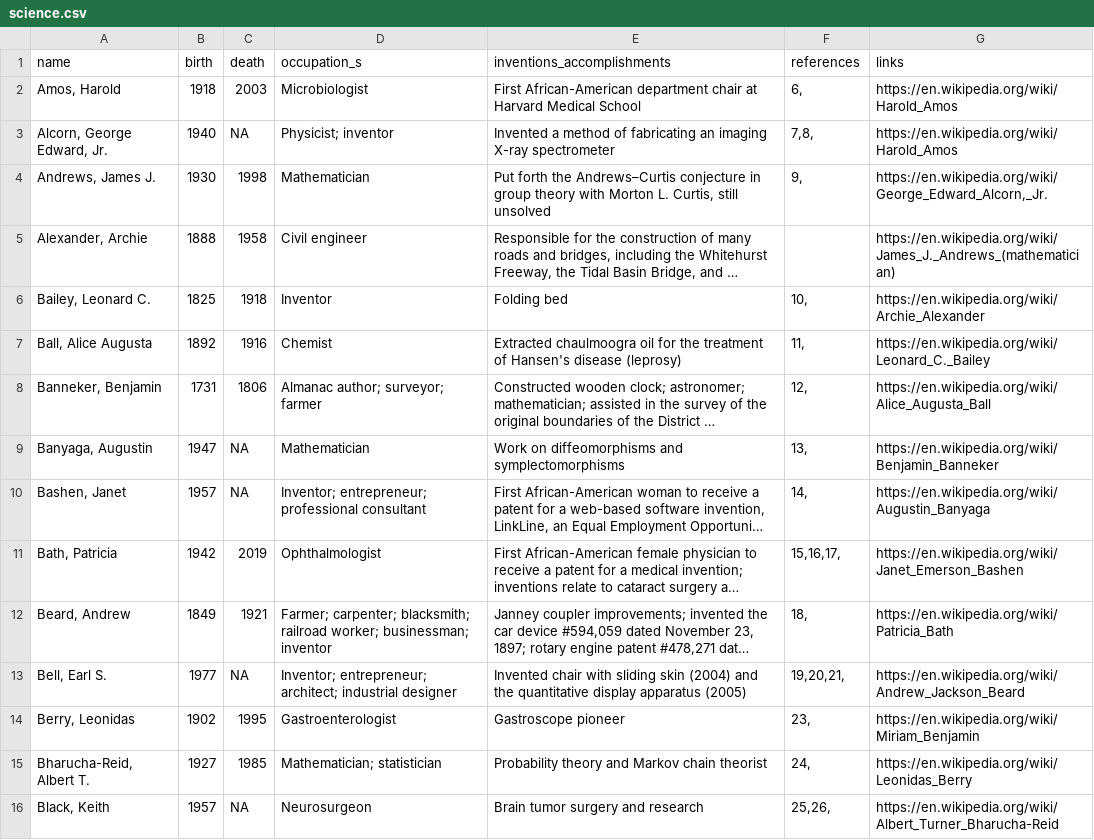
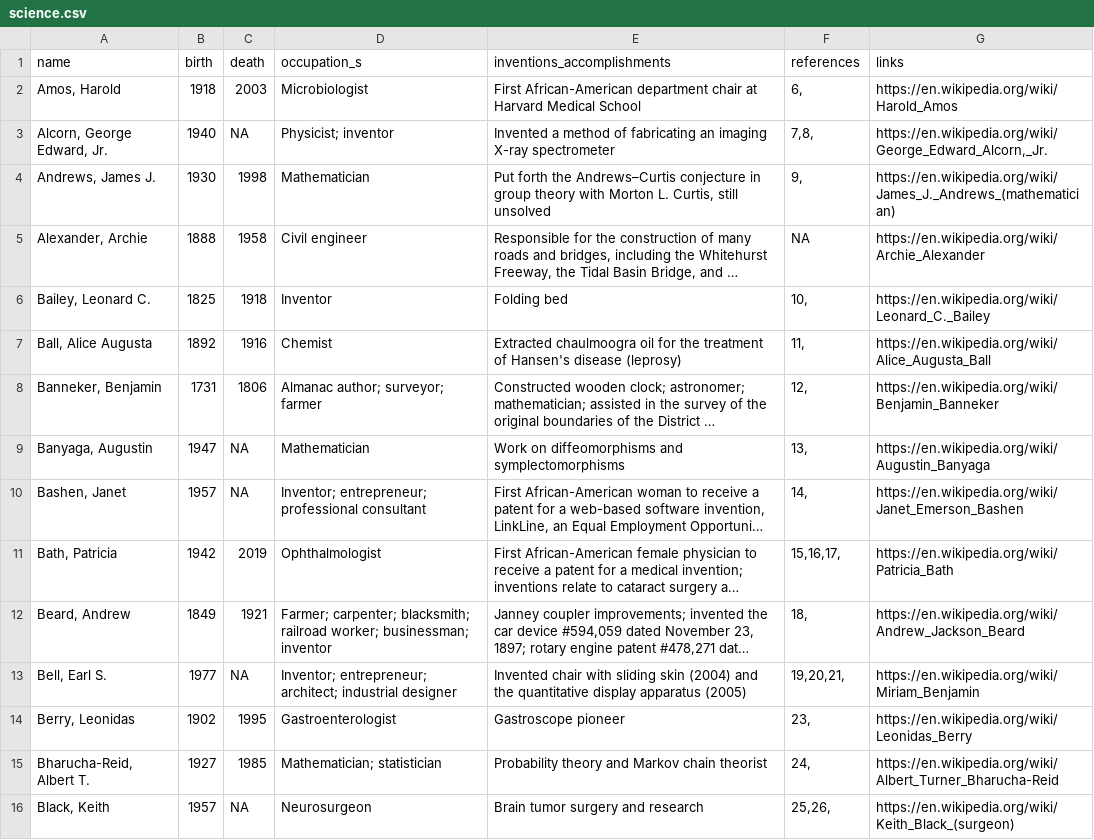
Before and after one commit to ashamuee/tidytuesday, a CSV file: data/2020/2020-06-09/science.csv, drawn as a sheet; only a part is shown; long unchanged cells end in …; the diff covers the shown part only; the diff names each change by its address in the sheet, - before the commit and + after, or states it on an @@ line.

```diff
--- a/data/2020/2020-06-09/science.csv
+++ b/data/2020/2020-06-09/science.csv
-G3 (links): https://en.wikipedia.org/wiki/Harold_Amos
+G3 (links): https://en.wikipedia.org/wiki/George_Edward_Alcorn,_Jr.
-G4 (links): https://en.wikipedia.org/wiki/George_Edward_Alcorn,_Jr.
+G4 (links): https://en.wikipedia.org/wiki/James_J._Andrews_(mathematician)
-F5 (references): (empty)
+F5 (references): NA
-G5 (links): https://en.wikipedia.org/wiki/James_J._Andrews_(mathematician)
+G5 (links): https://en.wikipedia.org/wiki/Archie_Alexander
-G6 (links): https://en.wikipedia.org/wiki/Archie_Alexander
+G6 (links): https://en.wikipedia.org/wiki/Leonard_C._Bailey
-G7 (links): https://en.wikipedia.org/wiki/Leonard_C._Bailey
+G7 (links): https://en.wikipedia.org/wiki/Alice_Augusta_Ball
-G8 (links): https://en.wikipedia.org/wiki/Alice_Augusta_Ball
+G8 (links): https://en.wikipedia.org/wiki/Benjamin_Banneker
-G9 (links): https://en.wikipedia.org/wiki/Benjamin_Banneker
+G9 (links): https://en.wikipedia.org/wiki/Augustin_Banyaga
-G10 (links): https://en.wikipedia.org/wiki/Augustin_Banyaga
+G10 (links): https://en.wikipedia.org/wiki/Janet_Emerson_Bashen
-G11 (links): https://en.wikipedia.org/wiki/Janet_Emerson_Bashen
+G11 (links): https://en.wikipedia.org/wiki/Patricia_Bath
-G12 (links): https://en.wikipedia.org/wiki/Patricia_Bath
+G12 (links): https://en.wikipedia.org/wiki/Andrew_Jackson_Beard
-G13 (links): https://en.wikipedia.org/wiki/Andrew_Jackson_Beard
+G13 (links): https://en.wikipedia.org/wiki/Miriam_Benjamin
-G14 (links): https://en.wikipedia.org/wiki/Miriam_Benjamin
+G14 (links): https://en.wikipedia.org/wiki/Leonidas_Berry
-G15 (links): https://en.wikipedia.org/wiki/Leonidas_Berry
+G15 (links): https://en.wikipedia.org/wiki/Albert_Turner_Bharucha-Reid
-G16 (links): https://en.wikipedia.org/wiki/Albert_Turner_Bharucha-Reid
+G16 (links): https://en.wikipedia.org/wiki/Keith_Black_(surgeon)
```
Also changed, not shown: 151 edited cells elsewhere in this file.
